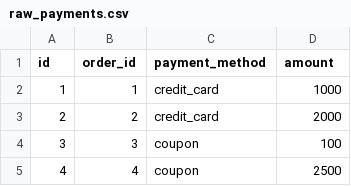
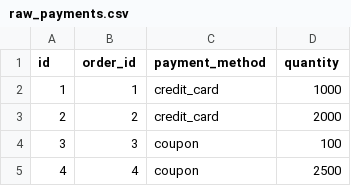
Before and after one commit to ma1ster/ewolucja-schematu, a CSV file: sqlmesh/seeds/raw_payments.csv, drawn as a sheet; only a part is shown.

```diff
--- a/sqlmesh/seeds/raw_payments.csv
+++ b/sqlmesh/seeds/raw_payments.csv
@@ -1,2 +1,2 @@
-id,order_id,payment_method,amount
+id,order_id,payment_method,quantity
 1,1,credit_card,1000
```
Also changed, not shown: 9 other files.
